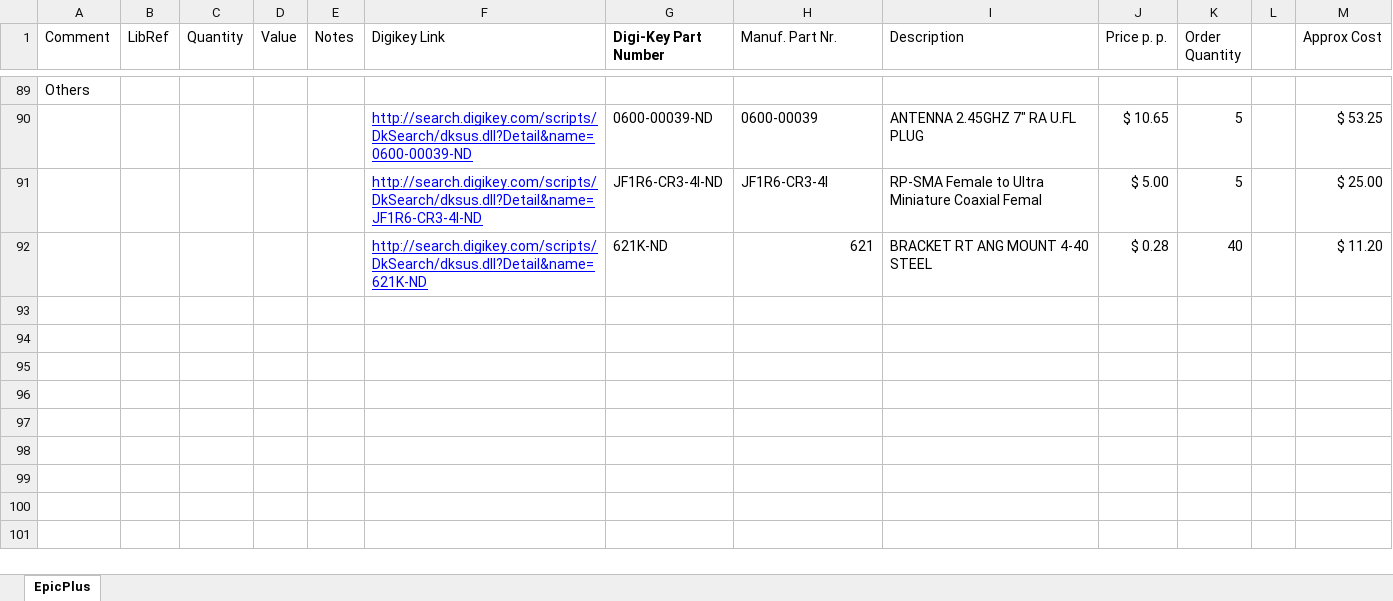
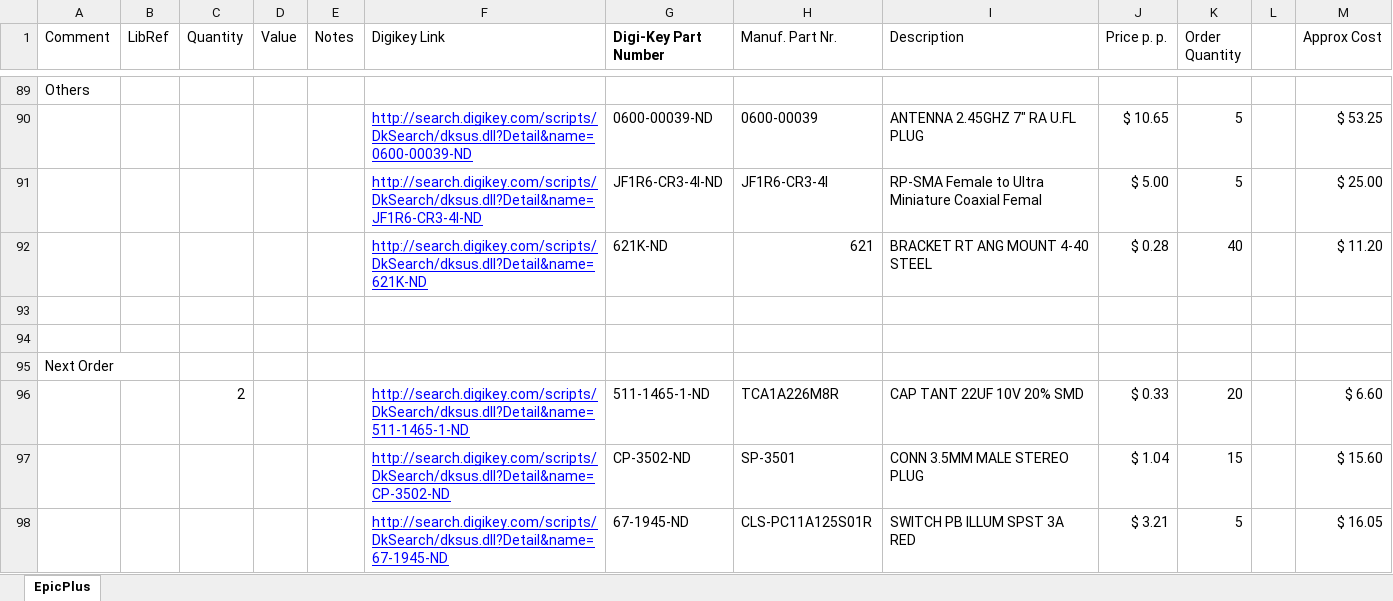
Before and after one commit to nesl/epicplus, an Excel workbook: Project Outputs for EpicPlus/EpicPlus_initial_order.xlsx, sheet EpicPlus, drawn as a sheet; only a part is shown, gaps mark what is left out; values as stored, in another font and other column widths than the file's, no borders; the diff names each change by its address in the sheet, - before the commit and + after, or states it on an @@ line.

```diff
--- a/Project Outputs for EpicPlus/EpicPlus_initial_order.xlsx (sheet EpicPlus)
+++ b/Project Outputs for EpicPlus/EpicPlus_initial_order.xlsx (sheet EpicPlus)
+row 93: (empty)
+row 94: (empty)
+row 95: Next Order
+row 96:  |  | 2 |  |  | http://search.digikey.com/scripts/DkSearch/dksus.dll?Detail&name=511-1465-1-ND | 511-1465-1-ND | TCA1A226M8R | CAP TANT 22UF 10V 20% SMD | $ 0.33 | 20 |  | $ 6.60
+row 97:  |  |  |  |  | http://search.digikey.com/scripts/DkSearch/dksus.dll?Detail&name=CP-3502-ND | CP-3502-ND | SP-3501 | CONN 3.5MM MALE STEREO PLUG | $ 1.04 | 15 |  | $ 15.60
+row 98:  |  |  |  |  | http://search.digikey.com/scripts/DkSearch/dksus.dll?Detail&name=67-1945-ND | 67-1945-ND | CLS-PC11A125S01R | SWITCH PB ILLUM SPST 3A RED | $ 3.21 | 5 |  | $ 16.05
```
Also changed, not shown: 51 other files.
